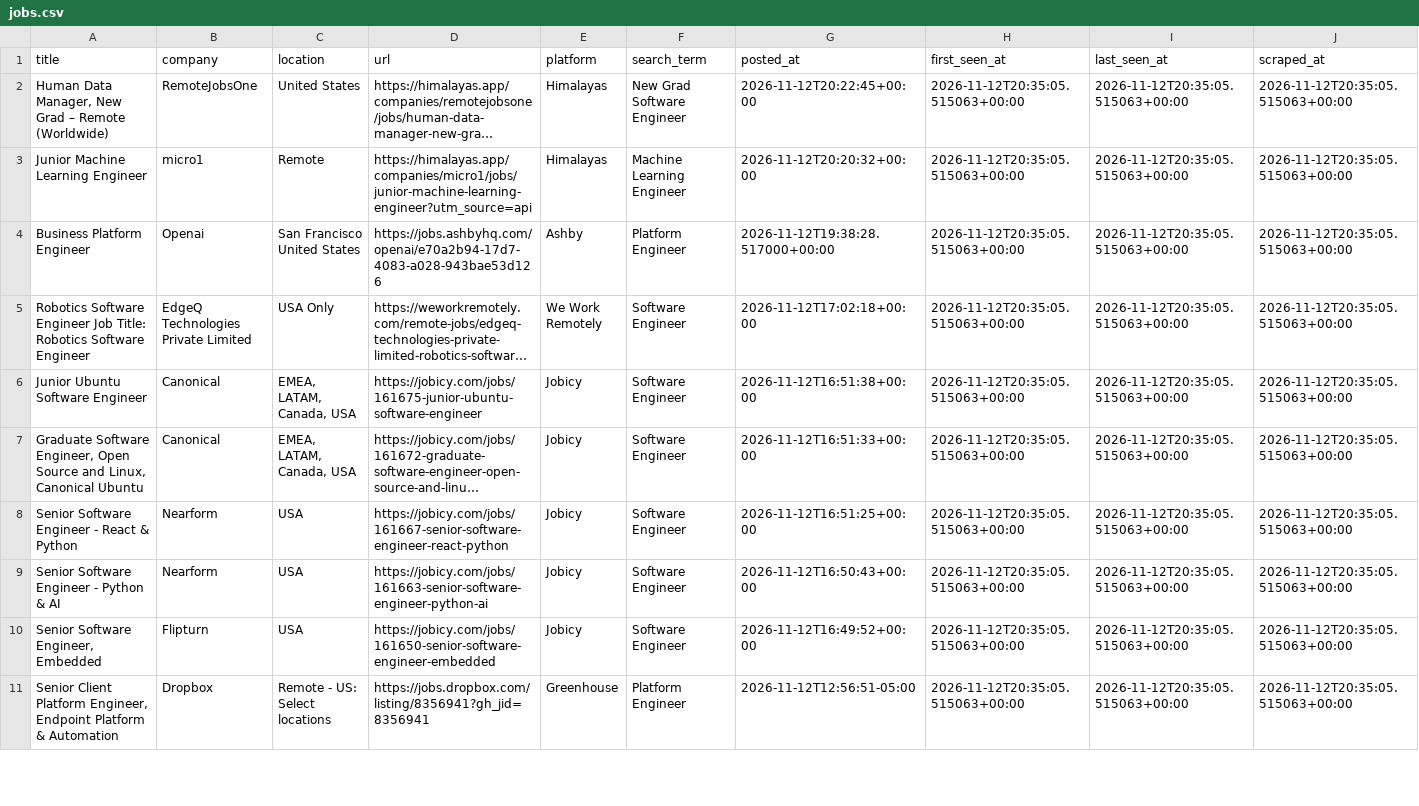
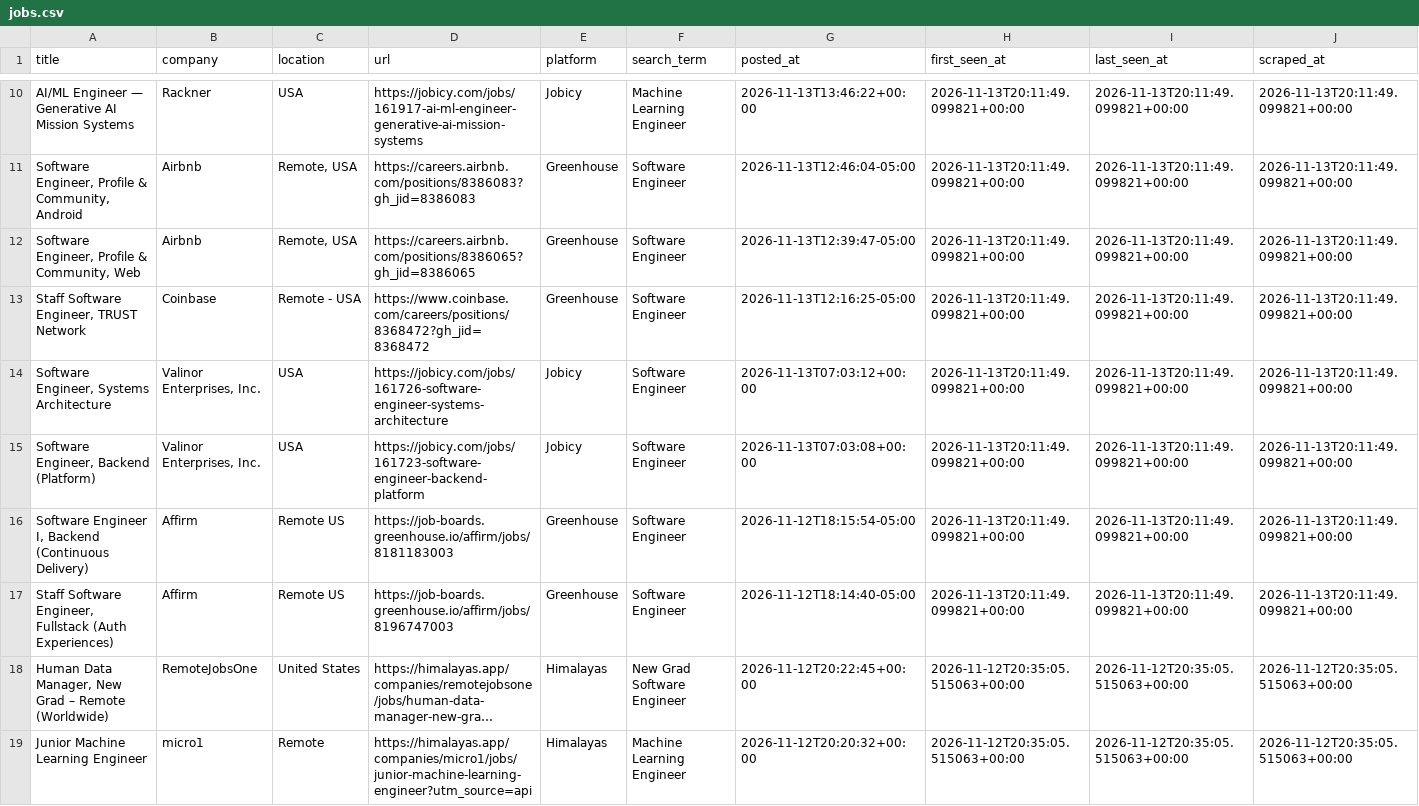
Before and after one commit to SAHAJ-BHADJA/job_boards, a CSV file: data/jobs.csv, drawn as a sheet; only a part is shown, gaps mark what is left out; the shorter side is filled out with more unchanged rows; long unchanged cells end in …; the diff covers the shown part only; the diff names each change by its address in the sheet, - before the commit and + after, or states it on an @@ line.

```diff
--- a/data/jobs.csv
+++ b/data/jobs.csv
+row 10: AI/ML Engineer — Generative AI Mission Systems | Rackner | USA | https://jobicy.com/jobs/161917-ai-ml-engineer-generative-ai-mission-systems | Jobicy | Machine Learning Engineer | 2026-11-13T13:46:22+00:00 | 2026-11-13T20:11:49.099821+00:00 | 2026-11-13T20:11:49.099821+00:00 | 2026-11-13T20:11:49.099821+00:00
+row 11: Software Engineer, Profile & Community, Android | Airbnb | Remote, USA | https://careers.airbnb.com/positions/8386083?gh_jid=8386083 | Greenhouse | Software Engineer | 2026-11-13T12:46:04-05:00 | 2026-11-13T20:11:49.099821+00:00 | 2026-11-13T20:11:49.099821+00:00 | 2026-11-13T20:11:49.099821+00:00
+row 12: Software Engineer, Profile & Community, Web | Airbnb | Remote, USA | https://careers.airbnb.com/positions/8386065?gh_jid=8386065 | Greenhouse | Software Engineer | 2026-11-13T12:39:47-05:00 | 2026-11-13T20:11:49.099821+00:00 | 2026-11-13T20:11:49.099821+00:00 | 2026-11-13T20:11:49.099821+00:00
+row 13: Staff Software Engineer, TRUST Network | Coinbase | Remote - USA | https://www.coinbase.com/careers/positions/8368472?gh_jid=8368472 | Greenhouse | Software Engineer | 2026-11-13T12:16:25-05:00 | 2026-11-13T20:11:49.099821+00:00 | 2026-11-13T20:11:49.099821+00:00 | 2026-11-13T20:11:49.099821+00:00
+row 14: Software Engineer, Systems Architecture | Valinor Enterprises, Inc. | USA | https://jobicy.com/jobs/161726-software-engineer-systems-architecture | Jobicy | Software Engineer | 2026-11-13T07:03:12+00:00 | 2026-11-13T20:11:49.099821+00:00 | 2026-11-13T20:11:49.099821+00:00 | 2026-11-13T20:11:49.099821+00:00
+row 15: Software Engineer, Backend (Platform) | Valinor Enterprises, Inc. | USA | https://jobicy.com/jobs/161723-software-engineer-backend-platform | Jobicy | Software Engineer | 2026-11-13T07:03:08+00:00 | 2026-11-13T20:11:49.099821+00:00 | 2026-11-13T20:11:49.099821+00:00 | 2026-11-13T20:11:49.099821+00:00
+row 16: Software Engineer I, Backend (Continuous Delivery) | Affirm | Remote US | https://job-boards.greenhouse.io/affirm/jobs/8181183003 | Greenhouse | Software Engineer | 2026-11-12T18:15:54-05:00 | 2026-11-13T20:11:49.099821+00:00 | 2026-11-13T20:11:49.099821+00:00 | 2026-11-13T20:11:49.099821+00:00
+row 17: Staff Software Engineer, Fullstack (Auth Experiences) | Affirm | Remote US | https://job-boards.greenhouse.io/affirm/jobs/8196747003 | Greenhouse | Software Engineer | 2026-11-12T18:14:40-05:00 | 2026-11-13T20:11:49.099821+00:00 | 2026-11-13T20:11:49.099821+00:00 | 2026-11-13T20:11:49.099821+00:00
```
Also changed, not shown: 8 added rows, 13 moved rows and 1 edited cell elsewhere in this file.
